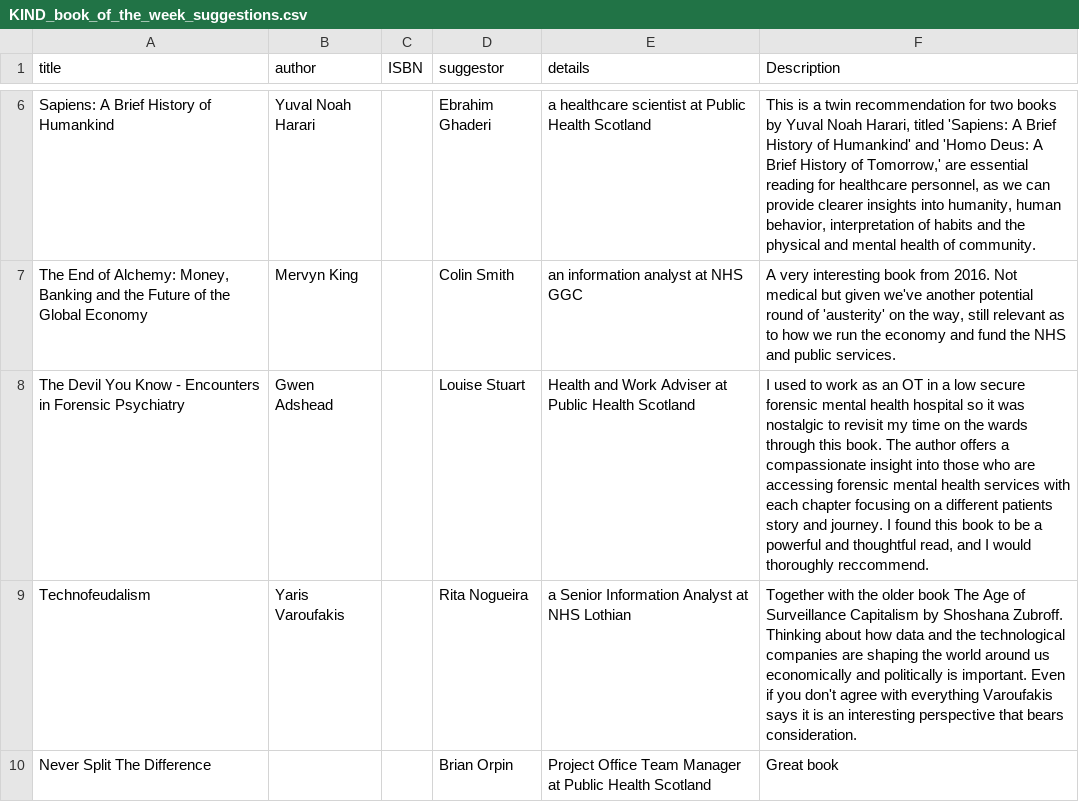
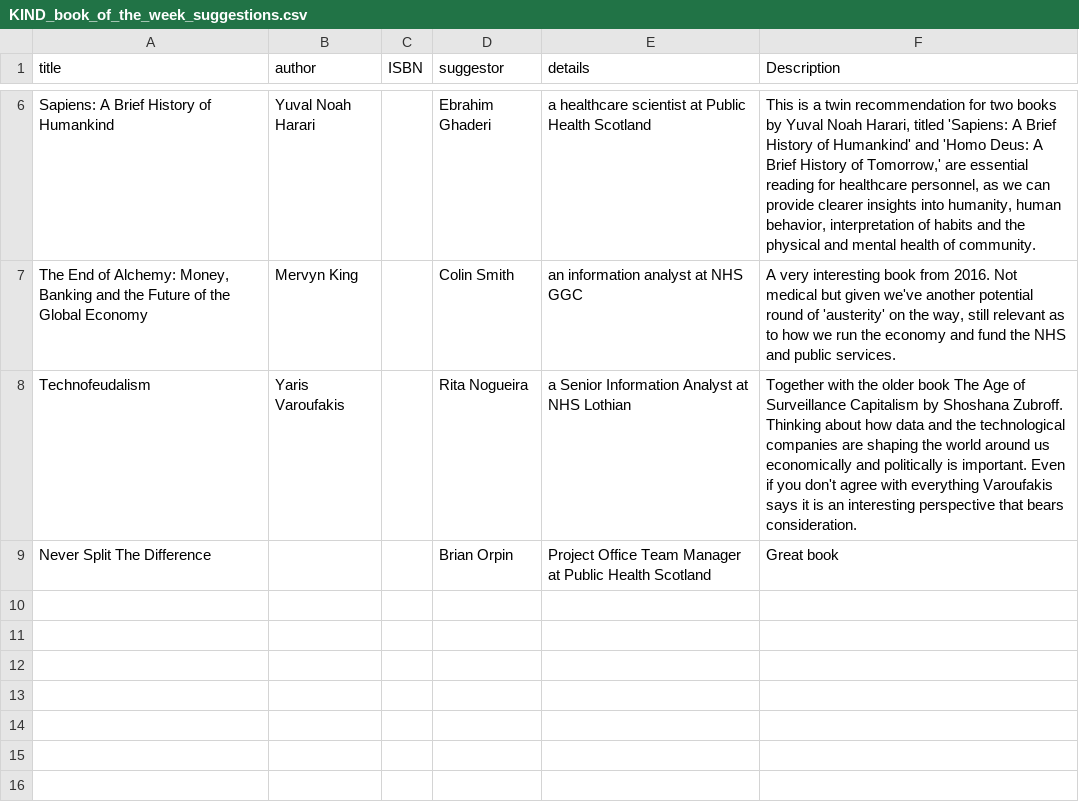
Before and after one commit to NES-DEW/KIND-community-standards, a CSV file: data/KIND_book_of_the_week_suggestions.csv, drawn as a sheet; only a part is shown, gaps mark what is left out.

```diff
--- a/data/KIND_book_of_the_week_suggestions.csv
+++ b/data/KIND_book_of_the_week_suggestions.csv
@@ -7,3 +7,2 @@ Sapiens: A Brief History of Humankind, Yuval Noah Harari, , Ebrahim Ghaderi, a h
 "The End of Alchemy: Money, Banking and the Future of the Global Economy", Mervyn King, , Colin Smith, an information analyst at NHS GGC, "A very interesting book from 2016.  Not medical but given we've another potential round of 'austerity' on the way, still relevant as to how we run the economy and fund the NHS and public services."
-The Devil You Know - Encounters in Forensic Psychiatry, Gwen Adshead, , Louise Stuart, Health and Work Adviser at Public Health Scotland, "I used to work as an OT in a low secure forensic mental health hospital so it was nostalgic to revisit my time on the wards through this book. The author offers a compassionate insight into those who are accessing forensic mental health services with each chapter focusing on a different patients story and journey. I found this book to be a powerful and thoughtful read, and I would thoroughly reccommend."
 Technofeudalism, Yaris Varoufakis, , Rita Nogueira, a Senior Information Analyst at NHS Lothian, "Together with the older book The Age of Surveillance Capitalism by Shoshana Zubroff. Thinking about how data and the technological companies are shaping the world around us economically and politically is important. Even if you don't agree with everything Varoufakis says it is an interesting  perspective that bears consideration."
```
Also changed, not shown: 5 other files.
